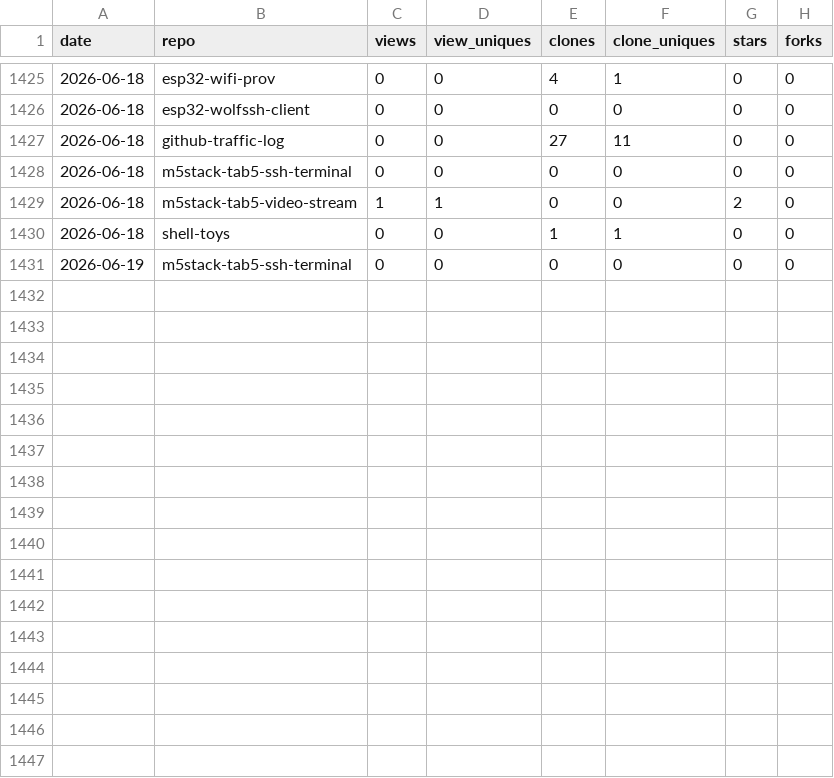
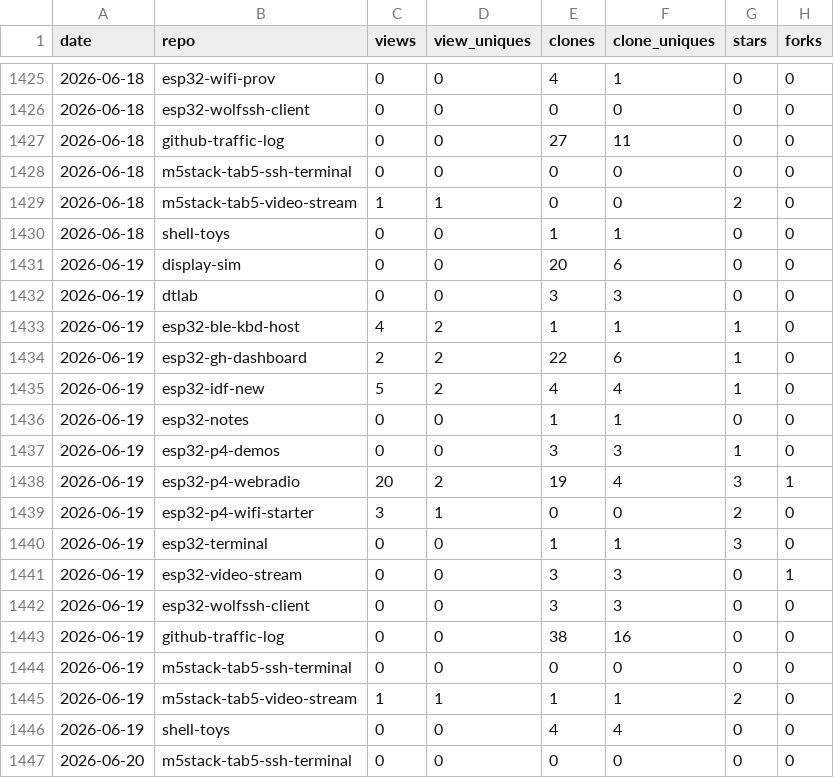
Before and after one commit to dmatking/github-traffic-log, a CSV file: traffic.csv, drawn as a sheet; only a part is shown, gaps mark what is left out.

```diff
--- a/traffic.csv
+++ b/traffic.csv
@@ -1430,2 +1430,18 @@ date,repo,views,view_uniques,clones,clone_uniques,stars,forks
 2026-06-18,shell-toys,0,0,1,1,0,0
+2026-06-19,display-sim,0,0,20,6,0,0
+2026-06-19,dtlab,0,0,3,3,0,0
+2026-06-19,esp32-ble-kbd-host,4,2,1,1,1,0
+2026-06-19,esp32-gh-dashboard,2,2,22,6,1,0
+2026-06-19,esp32-idf-new,5,2,4,4,1,0
+2026-06-19,esp32-notes,0,0,1,1,0,0
+2026-06-19,esp32-p4-demos,0,0,3,3,1,0
+2026-06-19,esp32-p4-webradio,20,2,19,4,3,1
+2026-06-19,esp32-p4-wifi-starter,3,1,0,0,2,0
+2026-06-19,esp32-terminal,0,0,1,1,3,0
+2026-06-19,esp32-video-stream,0,0,3,3,0,1
+2026-06-19,esp32-wolfssh-client,0,0,3,3,0,0
+2026-06-19,github-traffic-log,0,0,38,16,0,0
 2026-06-19,m5stack-tab5-ssh-terminal,0,0,0,0,0,0
+2026-06-19,m5stack-tab5-video-stream,1,1,1,1,2,0
+2026-06-19,shell-toys,0,0,4,4,0,0
+2026-06-20,m5stack-tab5-ssh-terminal,0,0,0,0,0,0
```
Also changed, not shown: latest.csv, totals.csv.
